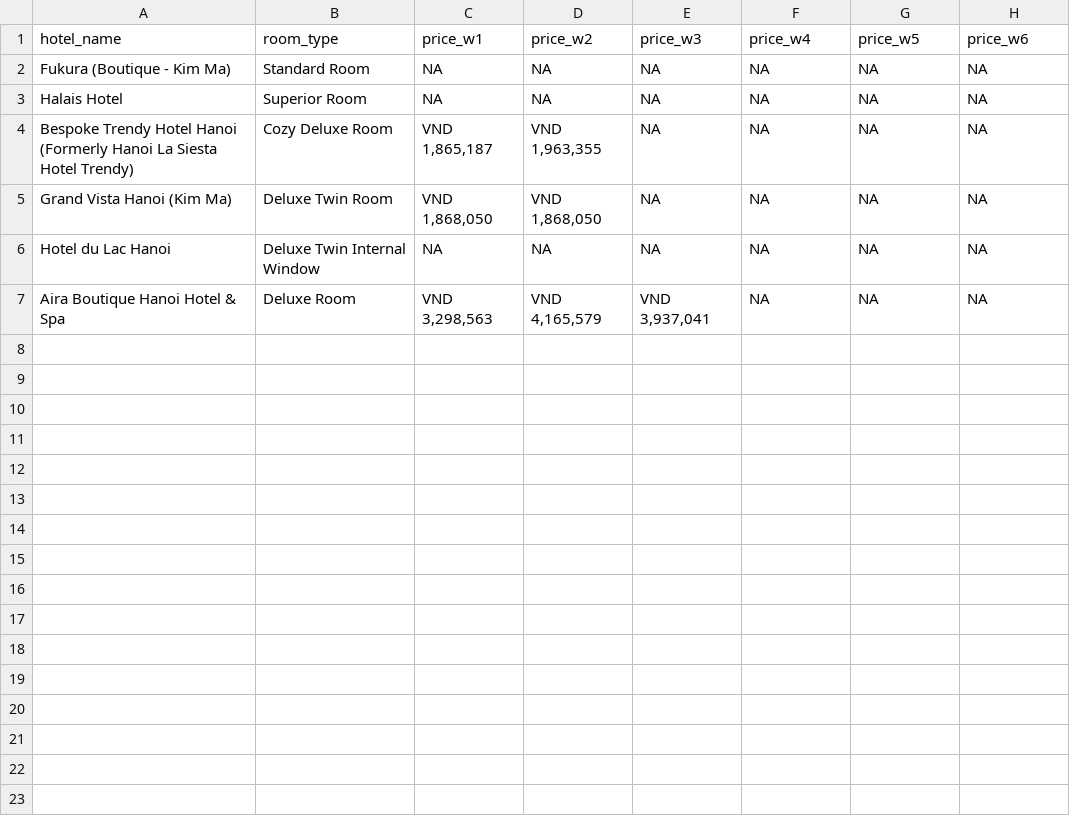
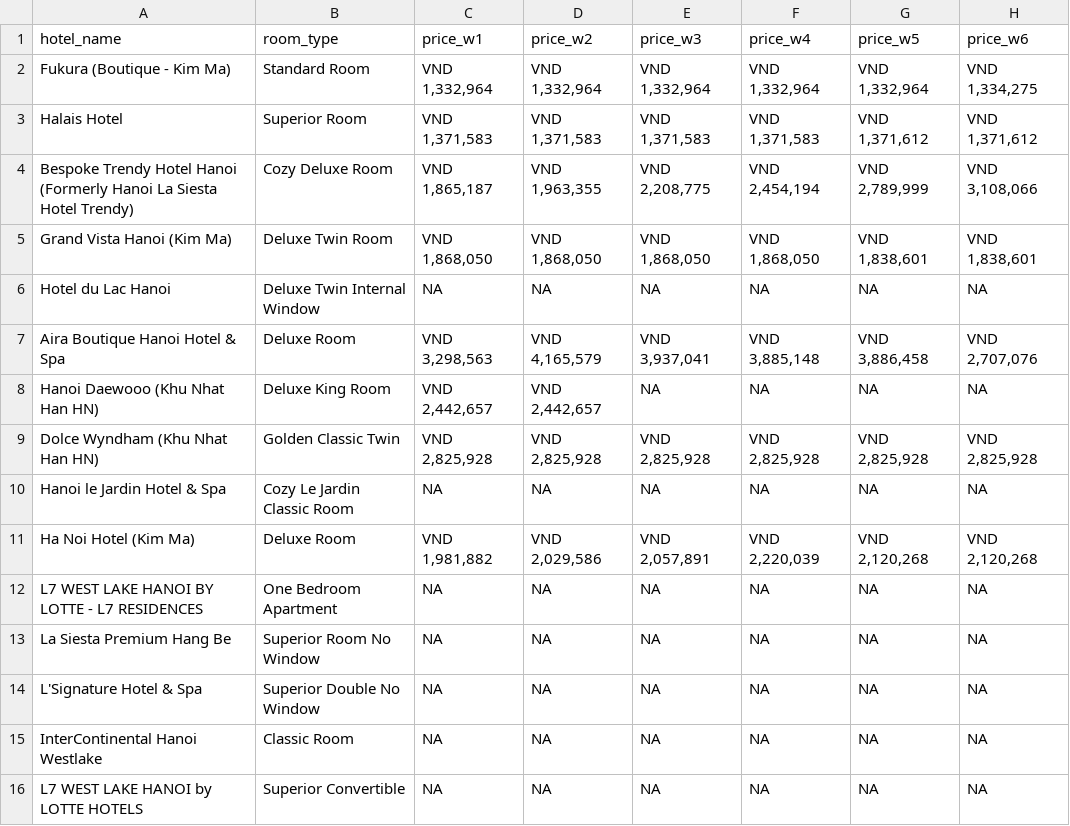
Before and after one commit to hchinhtrung/mvillage-email-template, a CSV file: 31.crawl-tool/trip-HN 1/tripcom_prices_temp_HN1.csv, drawn as a sheet; only a part is shown; the diff covers the shown part only.

```diff
--- a/31.crawl-tool/trip-HN 1/tripcom_prices_temp_HN1.csv
+++ b/31.crawl-tool/trip-HN 1/tripcom_prices_temp_HN1.csv
@@ -1,7 +1,16 @@
 hotel_name,room_type,price_w1,price_w2,price_w3,price_w4,price_w5,price_w6
-Fukura (Boutique - Kim Ma),Standard Room,NA,NA,NA,NA,NA,NA
-Halais Hotel,Superior Room,NA,NA,NA,NA,NA,NA
-Bespoke Trendy Hotel Hanoi (Formerly Hanoi La Siesta Hotel Trendy),Cozy Deluxe Room,"VND 1,865,187","VND 1,963,355",NA,NA,NA,NA
-Grand Vista Hanoi (Kim Ma),Deluxe Twin Room,"VND 1,868,050","VND 1,868,050",NA,NA,NA,NA
+Fukura (Boutique - Kim Ma),Standard Room,"VND 1,332,964","VND 1,332,964","VND 1,332,964","VND 1,332,964","VND 1,332,964","VND 1,334,275"
+Halais Hotel,Superior Room,"VND 1,371,583","VND 1,371,583","VND 1,371,583","VND 1,371,583","VND 1,371,612","VND 1,371,612"
+Bespoke Trendy Hotel Hanoi (Formerly Hanoi La Siesta Hotel Trendy),Cozy Deluxe Room,"VND 1,865,187","VND 1,963,355","VND 2,208,775","VND 2,454,194","VND 2,789,999","VND 3,108,066"
+Grand Vista Hanoi (Kim Ma),Deluxe Twin Room,"VND 1,868,050","VND 1,868,050","VND 1,868,050","VND 1,868,050","VND 1,838,601","VND 1,838,601"
 Hotel du Lac Hanoi,Deluxe Twin Internal Window,NA,NA,NA,NA,NA,NA
-Aira Boutique Hanoi Hotel & Spa,Deluxe Room,"VND 3,298,563","VND 4,165,579","VND 3,937,041",NA,NA,NA
+Aira Boutique Hanoi Hotel & Spa,Deluxe Room,"VND 3,298,563","VND 4,165,579","VND 3,937,041","VND 3,885,148","VND 3,886,458","VND 2,707,076"
+Hanoi Daewooo (Khu Nhat Han HN),Deluxe King Room,"VND 2,442,657","VND 2,442,657",NA,NA,NA,NA
+Dolce Wyndham (Khu Nhat Han HN),Golden Classic Twin,"VND 2,825,928","VND 2,825,928","VND 2,825,928","VND 2,825,928","VND 2,825,928","VND 2,825,928"
+Hanoi le Jardin Hotel & Spa,Cozy Le Jardin Classic Room,NA,NA,NA,NA,NA,NA
+Ha Noi Hotel (Kim Ma),Deluxe Room,"VND 1,981,882","VND 2,029,586","VND 2,057,891","VND 2,220,039","VND 2,120,268","VND 2,120,268"
+L7 WEST LAKE HANOI BY LOTTE - L7 RESIDENCES,One Bedroom Apartment,NA,NA,NA,NA,NA,NA
+La Siesta Premium Hang Be,Superior Room No Window,NA,NA,NA,NA,NA,NA
+L'Signature Hotel & Spa,Superior Double No Window,NA,NA,NA,NA,NA,NA
+InterContinental Hanoi Westlake,Classic Room,NA,NA,NA,NA,NA,NA
+L7 WEST LAKE HANOI by LOTTE HOTELS,Superior Convertible,NA,NA,NA,NA,NA,NA
```
Also changed, not shown: 5 added rows elsewhere in this file, 31.crawl-tool/tr1/hotel_prices_temp_tr1.csv, 31.crawl-tool/tr2/hotel_prices_temp_tr2.csv, 12 other files.
